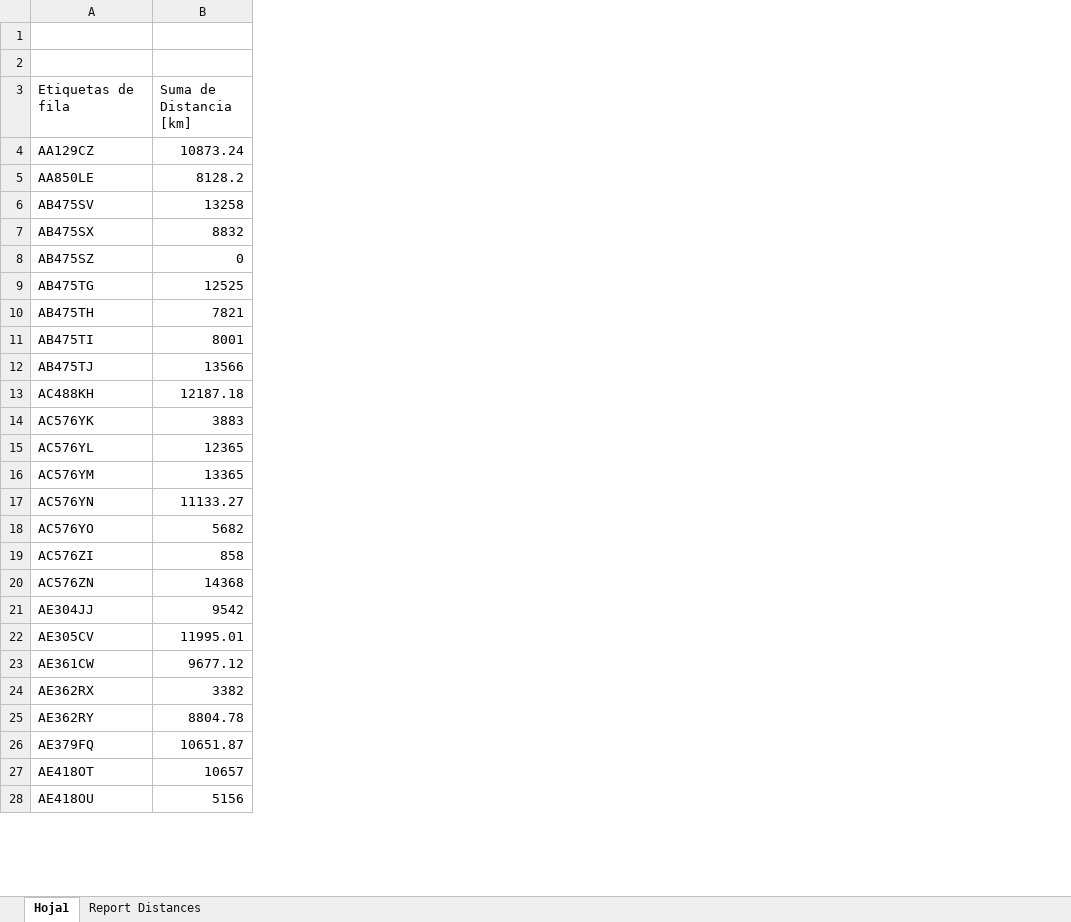
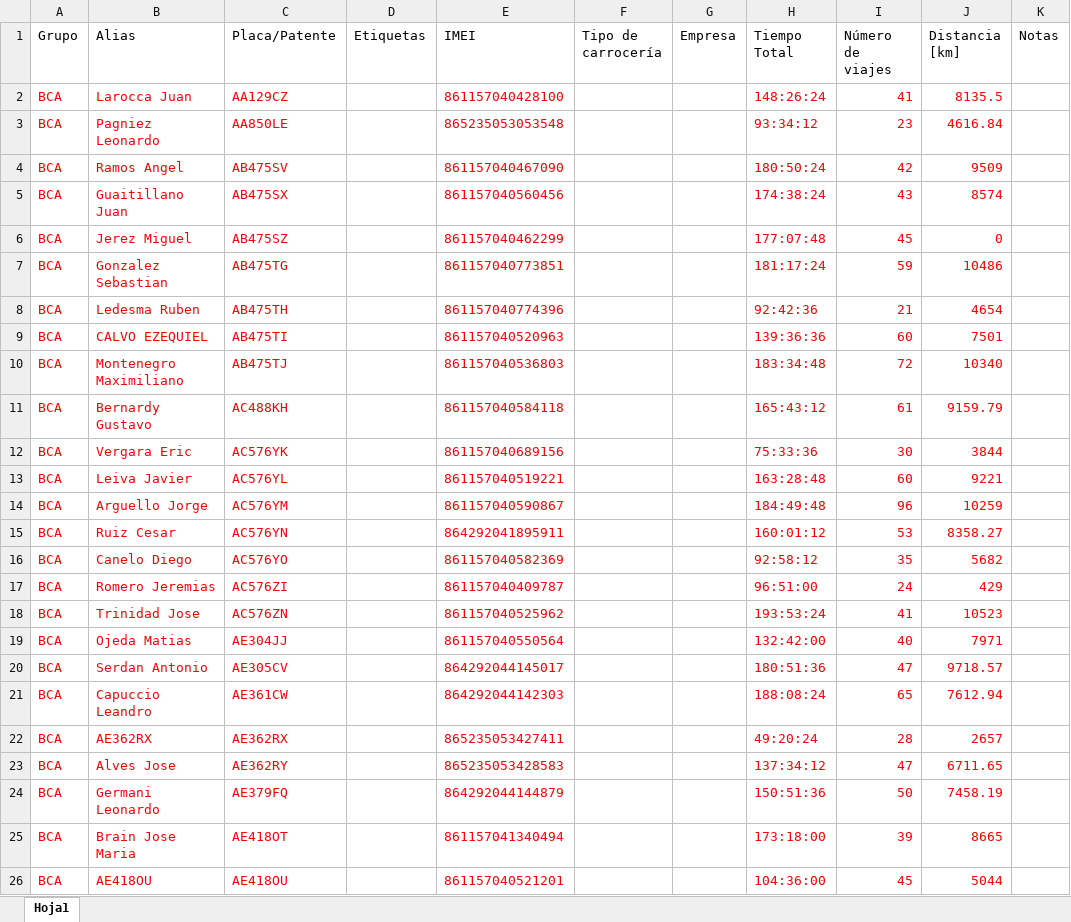
Before and after one commit to jbassimautinoc-spec/consumo-bca-dashboard, an Excel workbook: distances_26-11 al 03-12.xlsx, sheet Hoja1, drawn as a sheet; only a part is shown; values as stored, in another font and other column widths than the file's, no borders; conditional formats not drawn; removed rows and columns are numbered as before the commit, all else as after; the diff covers the shown part only; the diff names each change by its address in the sheet, - before the commit and + after, or states it on an @@ line.

```diff
--- a/distances_26-11 al 03-12.xlsx (sheet Hoja1)
+++ b/distances_26-11 al 03-12.xlsx (sheet Hoja1)
-sheet tab: Report Distances
+column A (Grupo), rows 2-26: all BCA
+column B (Alias), rows 2-26: Larocca Juan | Pagniez Leonardo | Ramos Angel | Guaitillano Juan | Jerez Miguel | Gonzalez Sebastian | Ledesma Ruben | CALVO EZEQUIEL | Montenegro Maximiliano | Bernardy Gustavo | Vergara Eric | Leiva Javier | Arguello Jorge | Ruiz Cesar | Canelo Diego | Romero Jeremias | Trinidad Jose | Ojeda Matias | Serdan Antonio | Capuccio Leandro | AE362RX | Alves Jose | Germani Leonardo | Brain Jose Maria | AE418OU
-column B (Suma de Distancia [km]), rows 4-28: 10873.24 | 8128.2 | 13258 | 8832 | 0 | 12525 | 7821 | 8001 | 13566 | 12187.18 | 3883 | 12365 | 13365 | 11133.27 | 5682 | 858 | 14368 | 9542 | 11995.01 | 9677.12 | 3382 | 8804.78 | 10651.87 | 10657 | 5156
+column D (Etiquetas), empty
+column E (IMEI), rows 2-26: 861157040428100 | 865235053053548 | 861157040467090 | 861157040560456 | 861157040462299 | 861157040773851 | 861157040774396 | 861157040520963 | 861157040536803 | 861157040584118 | 861157040689156 | 861157040519221 | 861157040590867 | 864292041895911 | 861157040582369 | 861157040409787 | 861157040525962 | 861157040550564 | 864292044145017 | 864292044142303 | 865235053427411 | 865235053428583 | 864292044144879 | 861157041340494 | 861157040521201
+column F (Tipo de carrocería), empty
+column G (Empresa), empty
+column H (Tiempo Total), rows 2-26: 148:26:24 | 93:34:12 | 180:50:24 | 174:38:24 | 177:07:48 | 181:17:24 | 92:42:36 | 139:36:36 | 183:34:48 | 165:43:12 | 75:33:36 | 163:28:48 | 184:49:48 | 160:01:12 | 92:58:12 | 96:51:00 | 193:53:24 | 132:42:00 | 180:51:36 | 188:08:24 | 49:20:24 | 137:34:12 | 150:51:36 | 173:18:00 | 104:36:00
+column I (Número de viajes), rows 2-26: 41 | 23 | 42 | 43 | 45 | 59 | 21 | 60 | 72 | 61 | 30 | 60 | 96 | 53 | 35 | 24 | 41 | 40 | 47 | 65 | 28 | 47 | 50 | 39 | 45
+column J (Distancia [km]), rows 2-26: 8135.5 | 4616.84 | 9509 | 8574 | 0 | 10486 | 4654 | 7501 | 10340 | 9159.79 | 3844 | 9221 | 10259 | 8358.27 | 5682 | 429 | 10523 | 7971 | 9718.57 | 7612.94 | 2657 | 6711.65 | 7458.19 | 8665 | 5044
+column K (Notas), empty
-row 1: (empty)
-row 2: (empty)
-C1: Etiquetas de fila
+C1: Placa/Patente
-C2:C26 text colour: black
+C2:C26 text colour: #FF0000
```
Also changed, not shown: 2 removed rows and cell formats elsewhere in this sheet, 1 other file.
